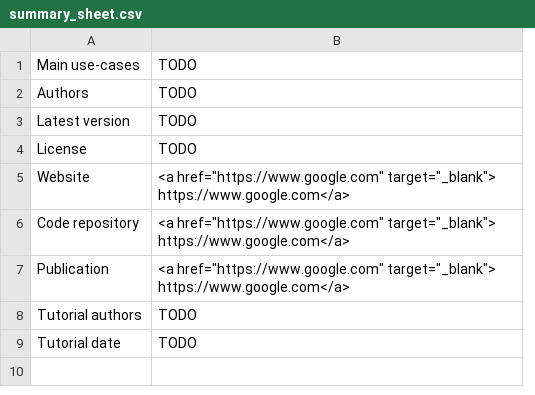
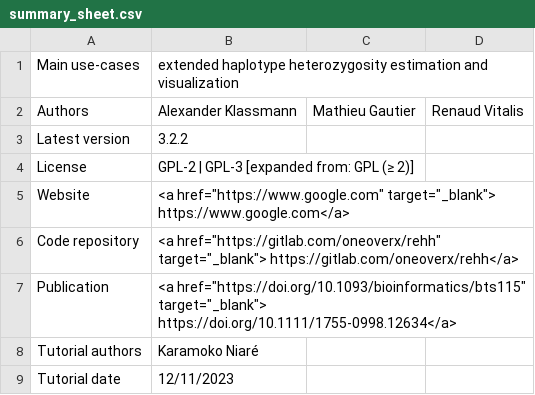
Before and after one commit to mrc-ide/PGEforge, a CSV file: tutorials/rehh/summary_sheet.csv, drawn as a sheet; removed rows and columns are numbered as before the commit, all else as after; the diff names each change by its address in the sheet, - before the commit and + after, or states it on an @@ line.

Commit message:
adding new summary and installation

```diff
--- a/tutorials/rehh/summary_sheet.csv
+++ b/tutorials/rehh/summary_sheet.csv
-column B, rows 1-9: TODO | TODO | TODO | TODO | <a href="https://www.google.com" target="_blank"> https://www.google.com</a> | <a href="https://www.google.com" target="_blank"> https://www.google.com</a> | <a href="https://www.google.com" target="_blank"> https://www.google.com</a> | TODO | TODO
+column B, rows 1-9: extended haplotype heterozygosity estimation and visualization | Alexander Klassmann | 3.2.2 | GPL-2 | GPL-3 [expanded from: GPL (≥ 2)] | <a href="https://www.google.com" target="_blank"> https://www.google.com</a> | <a href="https://gitlab.com/oneoverx/rehh" target="_blank"> https://gitlab.com/oneoverx/rehh</a> | <a href="https://doi.org/10.1093/bioinformatics/bts115" target="_blank"> https://doi.org/10.1111/1755-0998.12634</a> | Karamoko Niaré | 12/11/2023
+column C, row 2: Mathieu Gautier
+column D, row 2: Renaud Vitalis
```
Also changed, not shown: 2 other files.
